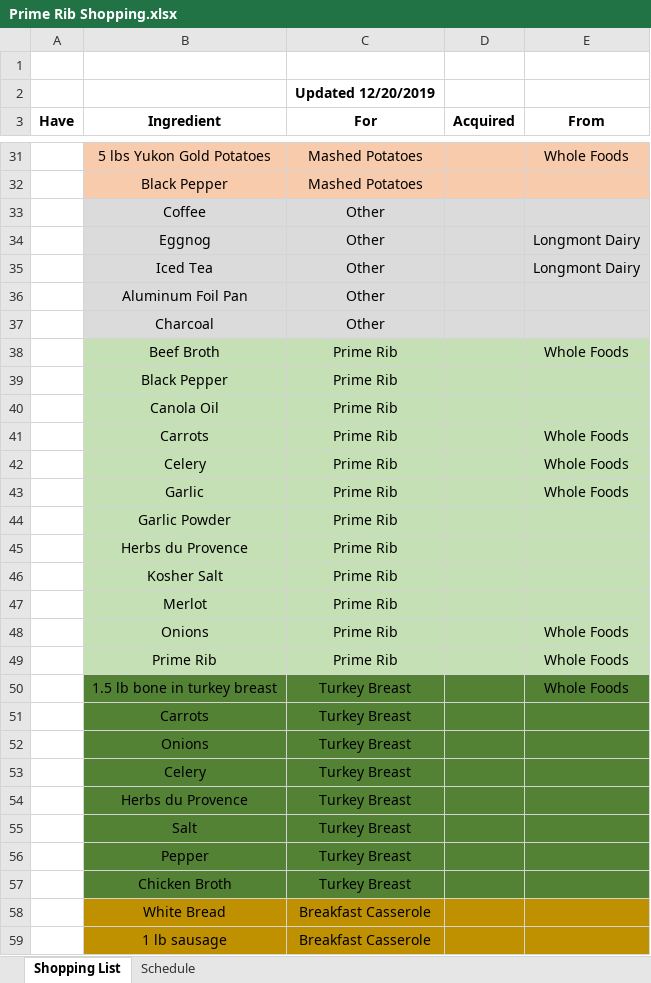
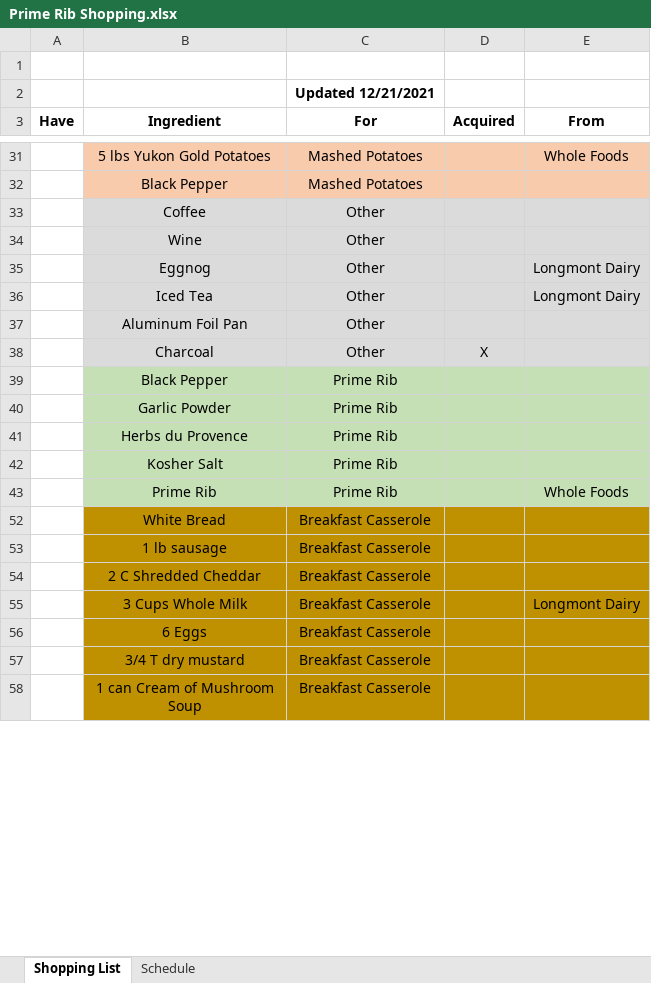
Before and after one commit to IslePilot/Recipes, an Excel workbook: Prime Rib Shopping.xlsx, sheet Shopping List, drawn as a sheet; only a part is shown, gaps mark what is left out; the shorter side is filled out with more unchanged rows; values as stored, in another font and other column widths than the file's, no borders; removed rows and columns are numbered as before the commit, all else as after; the diff covers the shown part only; the diff names each change by its address in the sheet, - before the commit and + after, or states it on an @@ line.

```diff
--- a/Prime Rib Shopping.xlsx (sheet Shopping List)
+++ b/Prime Rib Shopping.xlsx (sheet Shopping List)
-C2 (For): Updated 12/20/2019
+C2 (For): Updated 12/21/2021
+row 34:  | Wine | Other
-D38 (Acquired): (empty)
+D38 (Acquired): X
-row 38:  | Beef Broth | Prime Rib |  | Whole Foods
-row 40:  | Canola Oil | Prime Rib
-row 41:  | Carrots | Prime Rib |  | Whole Foods
-row 42:  | Celery | Prime Rib |  | Whole Foods
-row 43:  | Garlic | Prime Rib |  | Whole Foods
-row 47:  | Merlot | Prime Rib
-row 48:  | Onions | Prime Rib |  | Whole Foods
@@ row 50 hidden:  | 1.5 lb bone in turkey breast | Turkey Breast |  | Whole Foods @@
@@ row 51 hidden:  | Carrots | Turkey Breast @@
@@ row 52 hidden:  | Onions | Turkey Breast @@
@@ row 53 hidden:  | Celery | Turkey Breast @@
@@ row 54 hidden:  | Herbs du Provence | Turkey Breast @@
@@ row 55 hidden:  | Salt | Turkey Breast @@
@@ row 56 hidden:  | Pepper | Turkey Breast @@
@@ row 57 hidden:  | Chicken Broth | Turkey Breast @@
```
Also changed, not shown: 12 added rows and 15 hidden or unhidden rows elsewhere in this sheet, sheet Schedule, hidden cells, 1 other file.
